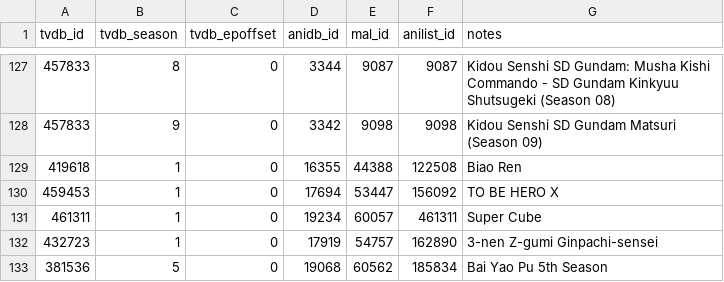
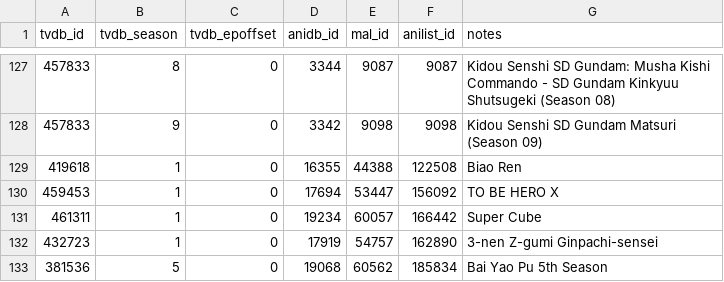
Before and after one commit to Arial-Z/Animes-ID, a TSV file: override/override-tvdb.tsv, drawn as a sheet; only a part is shown, gaps mark what is left out.

Commit message:
Fix Super Cube

```diff
--- a/override/override-tvdb.tsv
+++ b/override/override-tvdb.tsv
@@ -130,3 +130,3 @@ tvdb_id	tvdb_season	tvdb_epoffset	anidb_id	mal_id	anilist_id	notes
 459453	1	0	17694	53447	156092	TO BE HERO X
-461311	1	0	19234	60057	461311	Super Cube
+461311	1	0	19234	60057	166442	Super Cube
 432723	1	0	17919	54757	162890	3-nen Z-gumi Ginpachi-sensei
```
